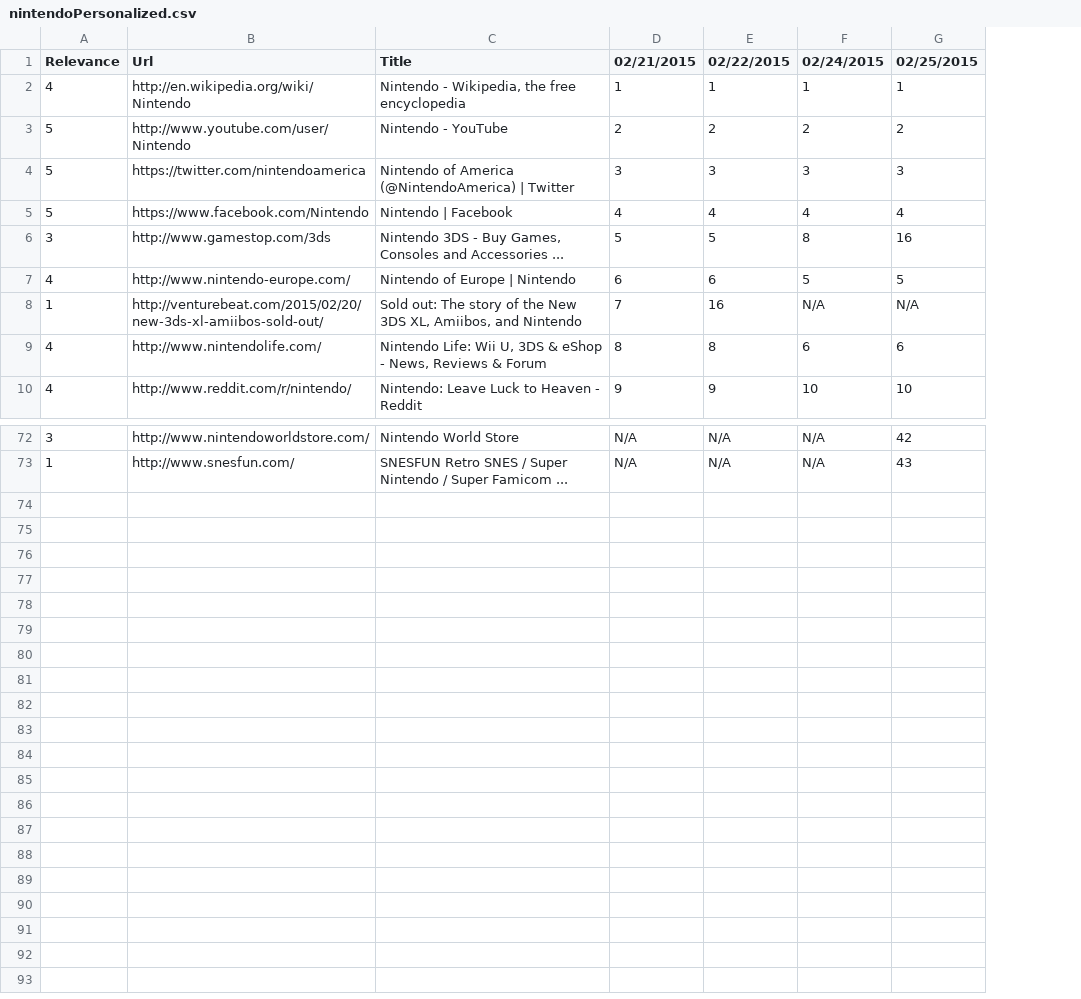
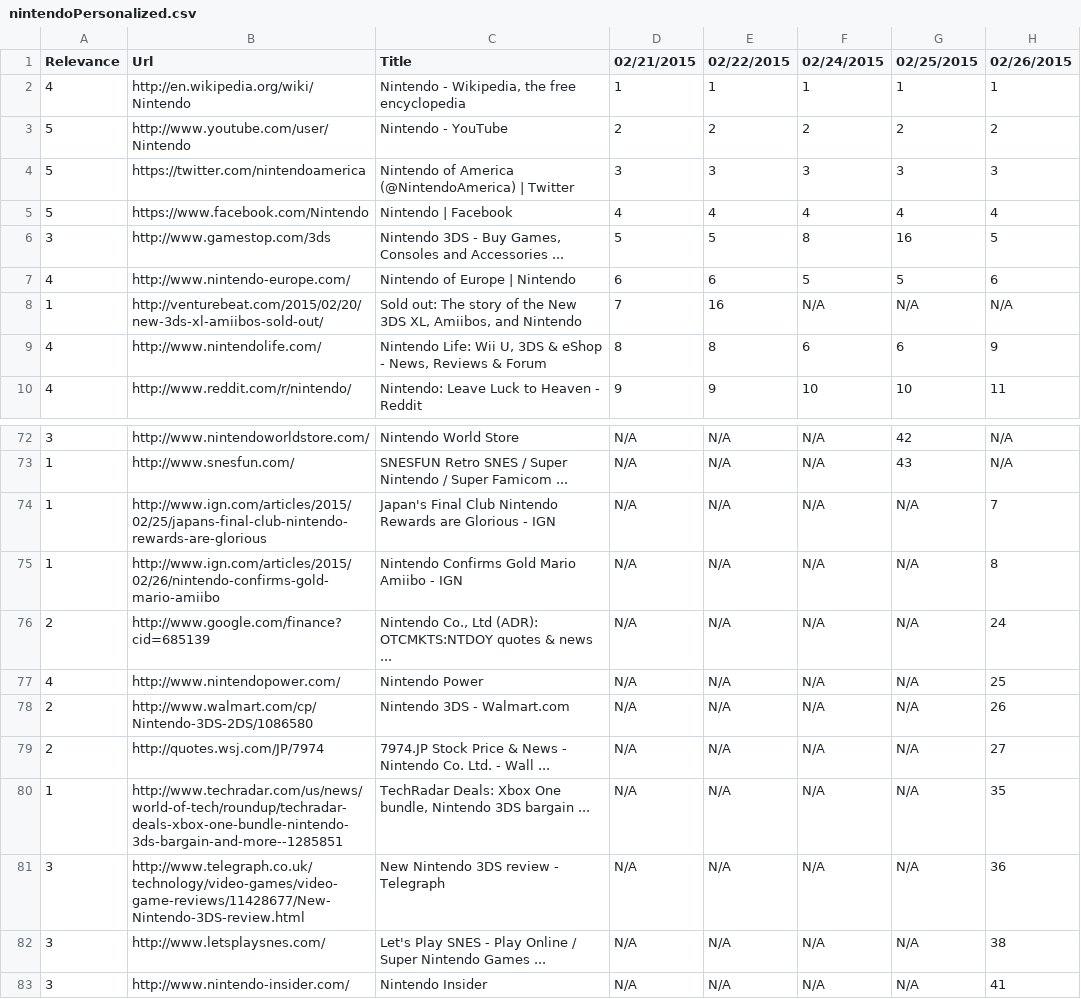
Before and after one commit to TKRKS/PersonalizedSearchBot, a CSV file: nintendoPersonalized.csv, drawn as a sheet; only a part is shown, gaps mark what is left out; the diff names each change by its address in the sheet, - before the commit and + after, or states it on an @@ line.

```diff
--- a/nintendoPersonalized.csv
+++ b/nintendoPersonalized.csv
+column H (02/26/2015), rows 2-10: 1 | 2 | 3 | 4 | 5 | 6 | N/A | 9 | 11; rows 72-73: N/A | N/A
+row 74: 1 | http://www.ign.com/articles/2015/02/25/japans-final-club-nintendo-rewards-are-glorious | Japan's Final Club Nintendo Rewards are Glorious - IGN | N/A | N/A | N/A | N/A | 7
+row 75: 1 | http://www.ign.com/articles/2015/02/26/nintendo-confirms-gold-mario-amiibo | Nintendo Confirms Gold Mario Amiibo - IGN | N/A | N/A | N/A | N/A | 8
+row 76: 2 | http://www.google.com/finance?cid=685139 | Nintendo Co., Ltd (ADR): OTCMKTS:NTDOY quotes & news ... | N/A | N/A | N/A | N/A | 24
+row 77: 4 | http://www.nintendopower.com/ | Nintendo Power | N/A | N/A | N/A | N/A | 25
+row 78: 2 | http://www.walmart.com/cp/Nintendo-3DS-2DS/1086580 | Nintendo 3DS - Walmart.com | N/A | N/A | N/A | N/A | 26
+row 79: 2 | http://quotes.wsj.com/JP/7974 | 7974.JP Stock Price & News - Nintendo Co. Ltd. - Wall ... | N/A | N/A | N/A | N/A | 27
+row 80: 1 | http://www.techradar.com/us/news/world-of-tech/roundup/techradar-deals-xbox-one-bundle-nintendo-3ds-bargain-and-more--1285851 | TechRadar Deals: Xbox One bundle, Nintendo 3DS bargain ... | N/A | N/A | N/A | N/A | 35
+row 81: 3 | http://www.telegraph.co.uk/technology/video-games/video-game-reviews/11428677/New-Nintendo-3DS-review.html | New Nintendo 3DS review - Telegraph | N/A | N/A | N/A | N/A | 36
+row 82: 3 | http://www.letsplaysnes.com/ | Let's Play SNES - Play Online / Super Nintendo Games ... | N/A | N/A | N/A | N/A | 38
+row 83: 3 | http://www.nintendo-insider.com/ | Nintendo Insider | N/A | N/A | N/A | N/A | 41
```
Also changed, not shown: dogsNonPersonalized.csv, dogsPersonalized.csv, 5 other files.
